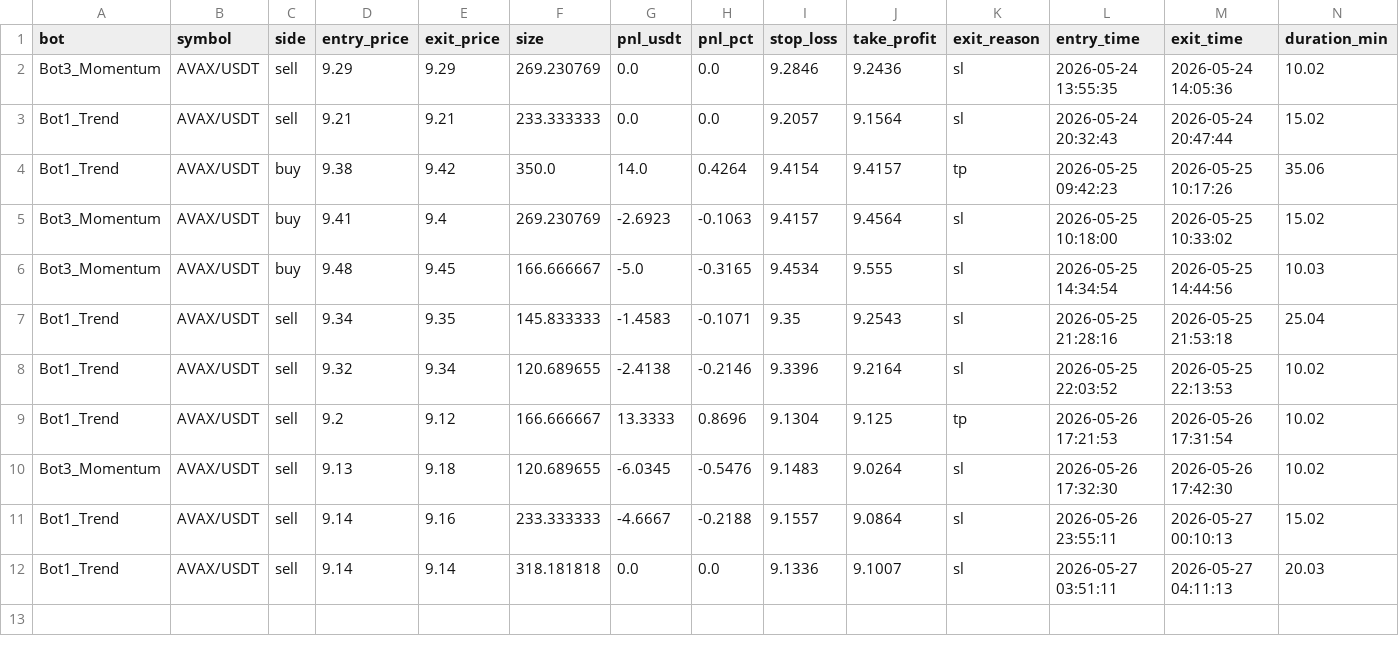
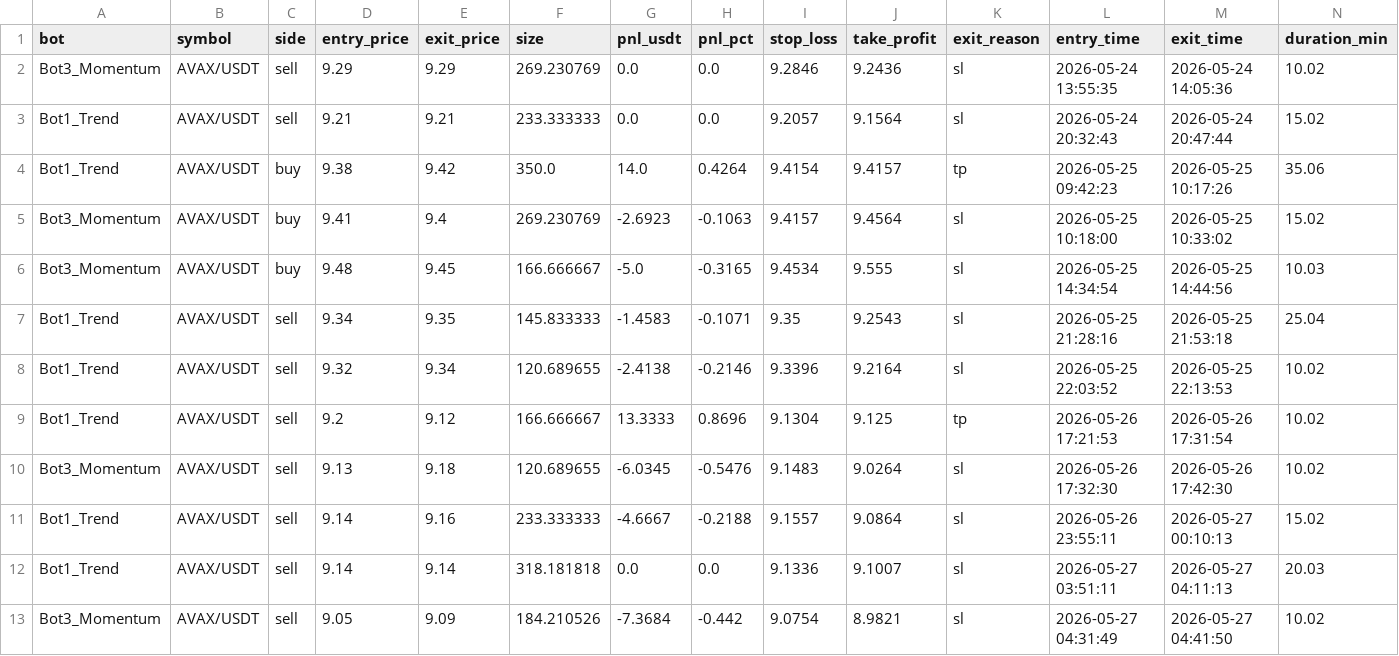
Before and after one commit to Jorjota12/trading_bots, a CSV file: trades_AVAX.csv, drawn as a sheet; the diff names each change by its address in the sheet, - before the commit and + after, or states it on an @@ line.

Commit message:
update trades_AVAX.csv

```diff
--- a/trades_AVAX.csv
+++ b/trades_AVAX.csv
+row 13: Bot3_Momentum | AVAX/USDT | sell | 9.05 | 9.09 | 184.210526 | -7.3684 | -0.442 | 9.0754 | 8.9821 | sl | 2026-05-27 04:31:49 | 2026-05-27 04:41:50 | 10.02
```
